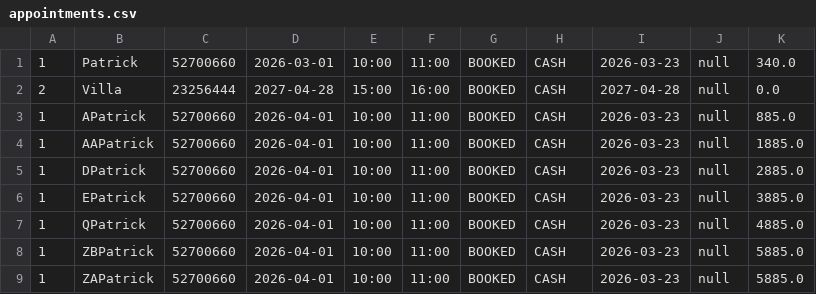
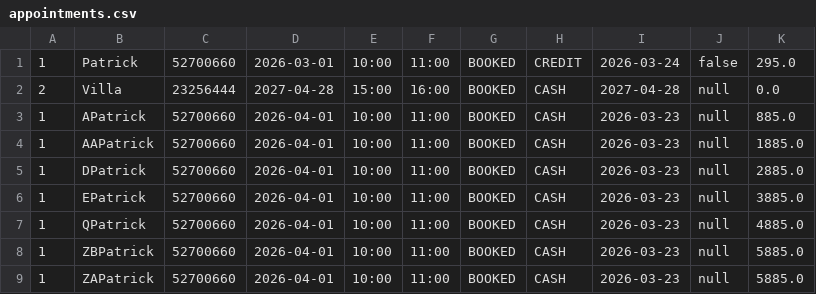
Before and after one commit to PatrickClemmensen/AP_CS_SEM1_HARRYS, a CSV file: data/appointments.csv, drawn as a sheet.

```diff
--- a/data/appointments.csv
+++ b/data/appointments.csv
@@ -1,2 +1,2 @@
-1,Patrick,52700660,2026-03-01,10:00,11:00,BOOKED,CASH,2026-03-23,null,340.0
+1,Patrick,52700660,2026-03-01,10:00,11:00,BOOKED,CREDIT,2026-03-24,false,295.0
 2,Villa,23256444,2027-04-28,15:00,16:00,BOOKED,CASH,2027-04-28,null,0.0
```
Also changed, not shown: 6 other files.
